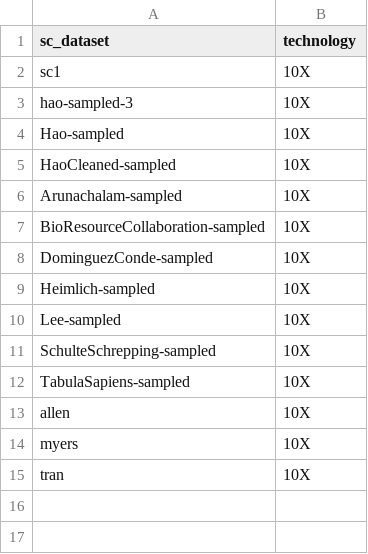
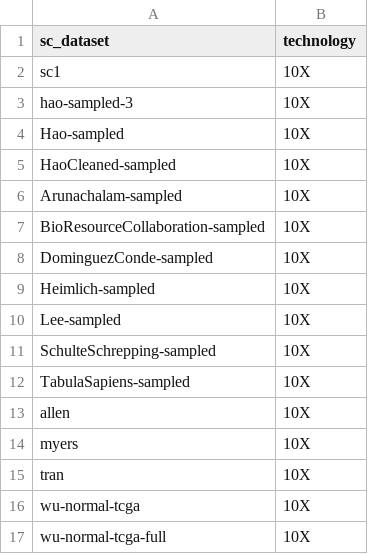
Before and after one commit to omnideconv/deconvBench, a CSV file: pipeline/sc_datasets_technologies.csv, drawn as a sheet; the diff names each change by its address in the sheet, - before the commit and + after, or states it on an @@ line.

```diff
--- a/pipeline/sc_datasets_technologies.csv
+++ b/pipeline/sc_datasets_technologies.csv
+row 16: wu-normal-tcga | 10X
+row 17: wu-normal-tcga-full | 10X
```
Also changed, not shown: 4 other files.
